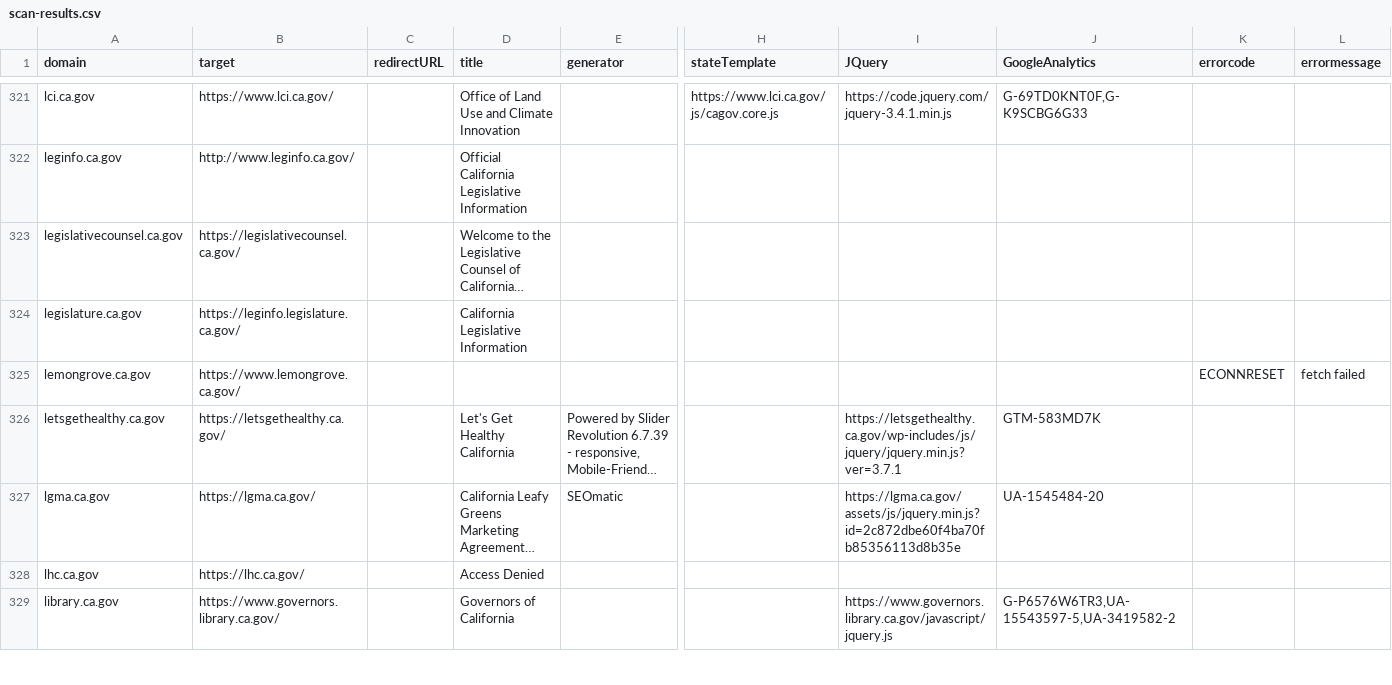
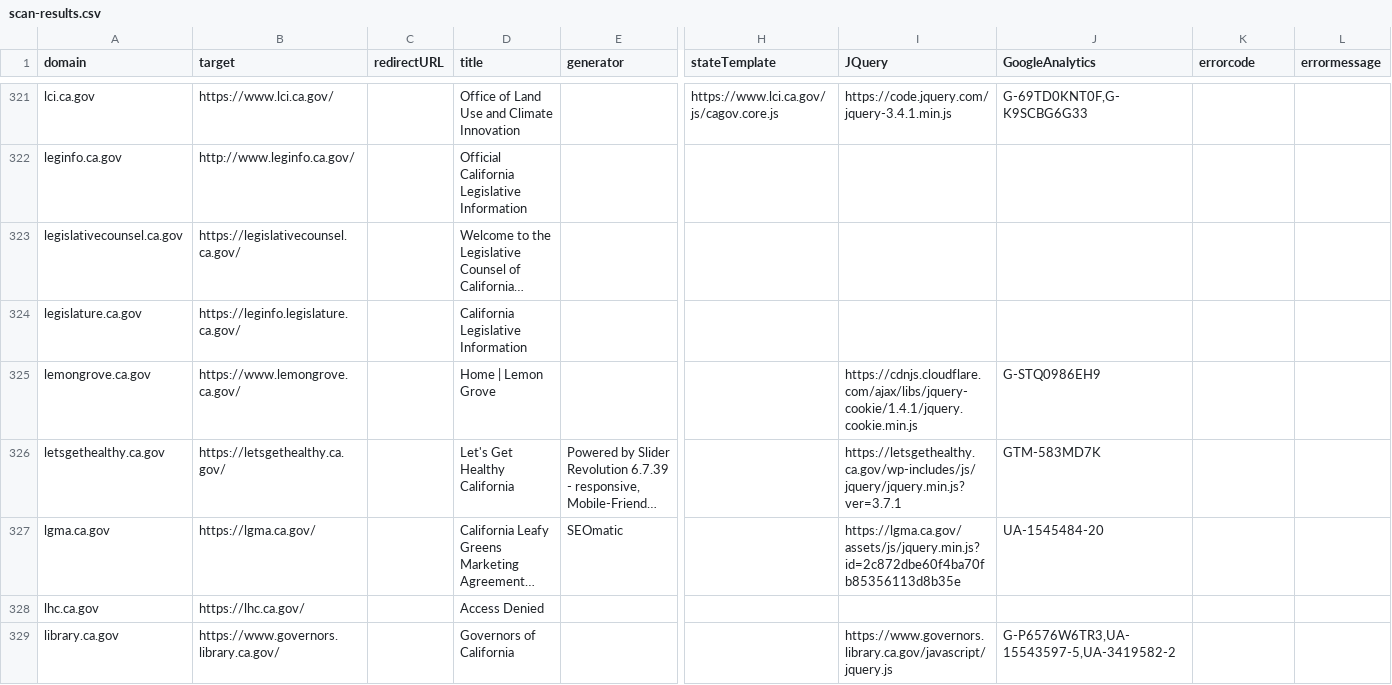
Before and after one commit to carterm/scan-url, a CSV file: publish/scan-results.csv, drawn as a sheet; only a part is shown, gaps mark what is left out; long unchanged cells end in …; the diff covers the shown part only; the diff names each change by its address in the sheet, - before the commit and + after, or states it on an @@ line.

```diff
--- a/publish/scan-results.csv
+++ b/publish/scan-results.csv
-D325 (title): (empty)
+D325 (title): Home | Lemon Grove
-I325 (JQuery): (empty)
+I325 (JQuery): https://cdnjs.cloudflare.com/ajax/libs/jquery-cookie/1.4.1/jquery.cookie.min.js
-J325 (GoogleAnalytics): (empty)
+J325 (GoogleAnalytics): G-STQ0986EH9
-K325 (errorcode): ECONNRESET
+K325 (errorcode): (empty)
-L325 (errormessage): fetch failed
+L325 (errormessage): (empty)
```
Also changed, not shown: 1 added row, 1 removed row and 163 edited cells elsewhere in this file, 2 other files.
